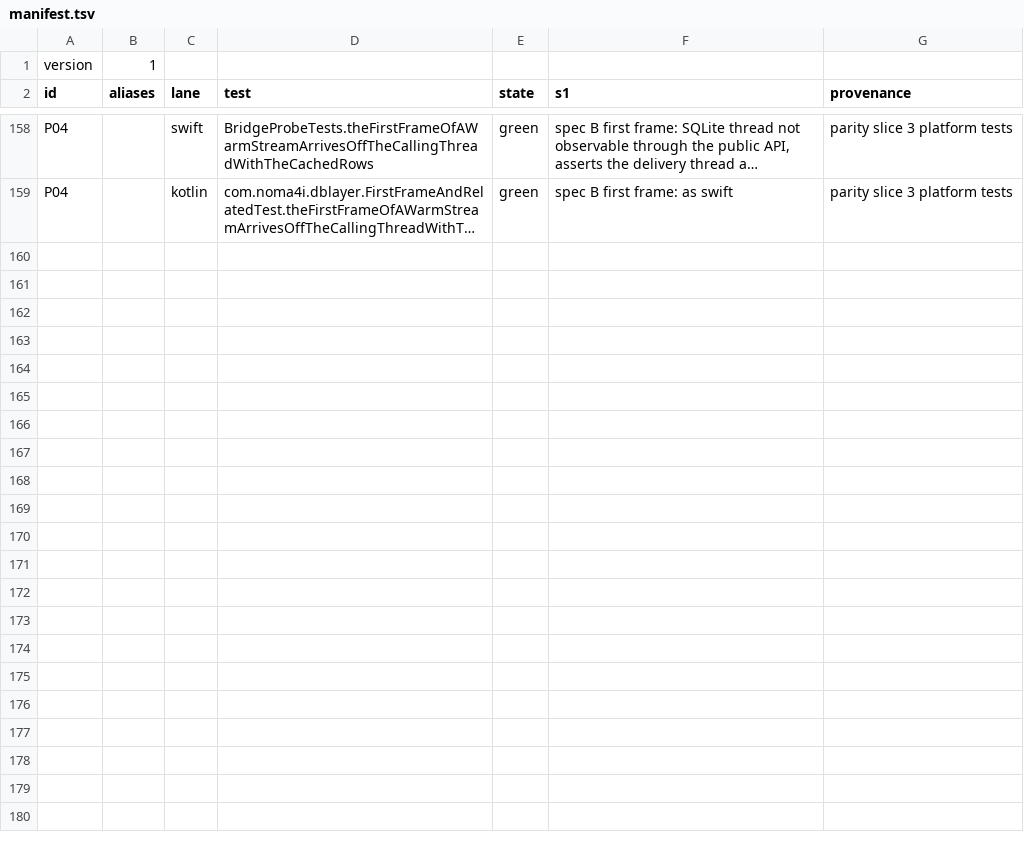
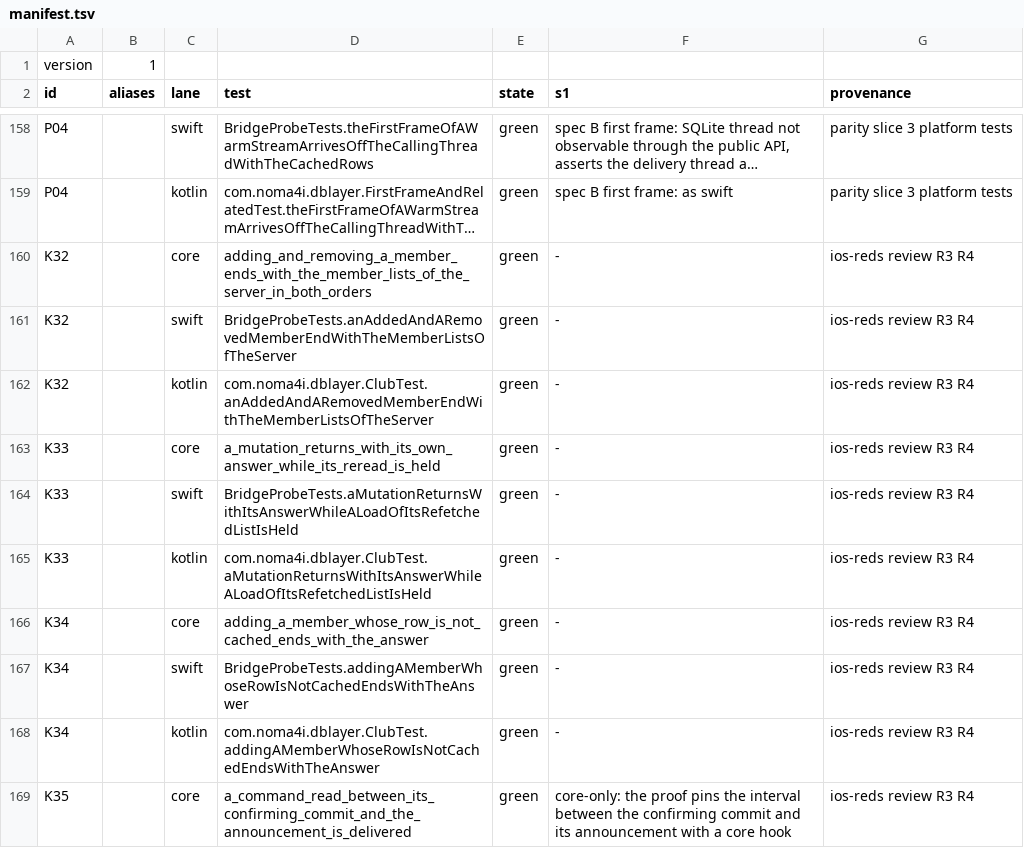
Before and after one commit to noma4i/dblayer, a TSV file: core/src/ffi/selftest/manifest.tsv, drawn as a sheet; only a part is shown, gaps mark what is left out; long unchanged cells end in …; the diff names each change by its address in the sheet, - before the commit and + after, or states it on an @@ line.

Commit message:
Close review findings of mutation reread and add member sequences

```diff
--- a/core/src/ffi/selftest/manifest.tsv
+++ b/core/src/ffi/selftest/manifest.tsv
+row 160: K32 |  | core | adding_and_removing_a_member_ends_with_the_member_lists_of_the_server_in_both_orders | green | - | ios-reds review R3 R4
+row 161: K32 |  | swift | BridgeProbeTests.anAddedAndARemovedMemberEndWithTheMemberListsOfTheServer | green | - | ios-reds review R3 R4
+row 162: K32 |  | kotlin | com.noma4i.dblayer.ClubTest.anAddedAndARemovedMemberEndWithTheMemberListsOfTheServer | green | - | ios-reds review R3 R4
+row 163: K33 |  | core | a_mutation_returns_with_its_own_answer_while_its_reread_is_held | green | - | ios-reds review R3 R4
+row 164: K33 |  | swift | BridgeProbeTests.aMutationReturnsWithItsAnswerWhileALoadOfItsRefetchedListIsHeld | green | - | ios-reds review R3 R4
+row 165: K33 |  | kotlin | com.noma4i.dblayer.ClubTest.aMutationReturnsWithItsAnswerWhileALoadOfItsRefetchedListIsHeld | green | - | ios-reds review R3 R4
+row 166: K34 |  | core | adding_a_member_whose_row_is_not_cached_ends_with_the_answer | green | - | ios-reds review R3 R4
+row 167: K34 |  | swift | BridgeProbeTests.addingAMemberWhoseRowIsNotCachedEndsWithTheAnswer | green | - | ios-reds review R3 R4
+row 168: K34 |  | kotlin | com.noma4i.dblayer.ClubTest.addingAMemberWhoseRowIsNotCachedEndsWithTheAnswer | green | - | ios-reds review R3 R4
+row 169: K35 |  | core | a_command_read_between_its_confirming_commit_and_the_announcement_is_delivered | green | core-only: the proof pins the interval between the confirming commit and its announcement with a core hook | ios-reds review R3 R4
```
Also changed, not shown: 15 other files.
